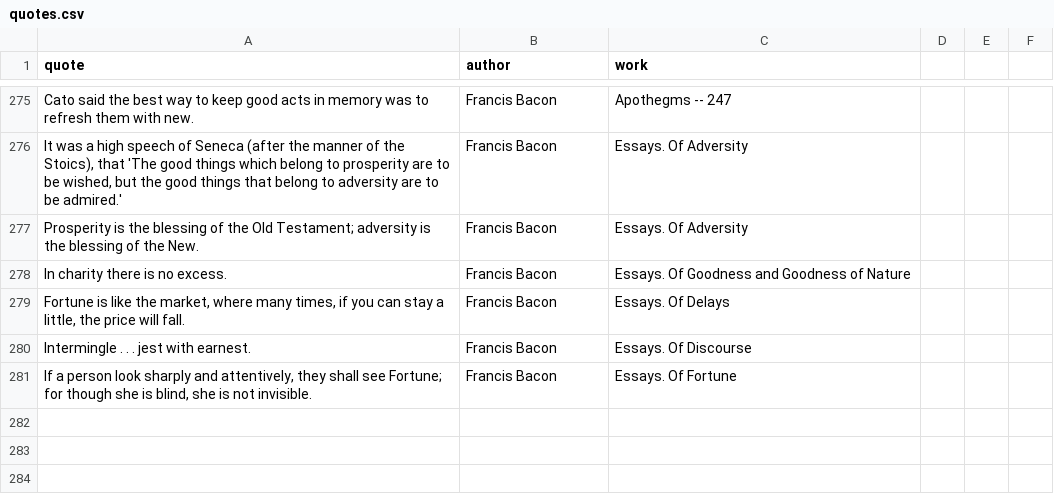
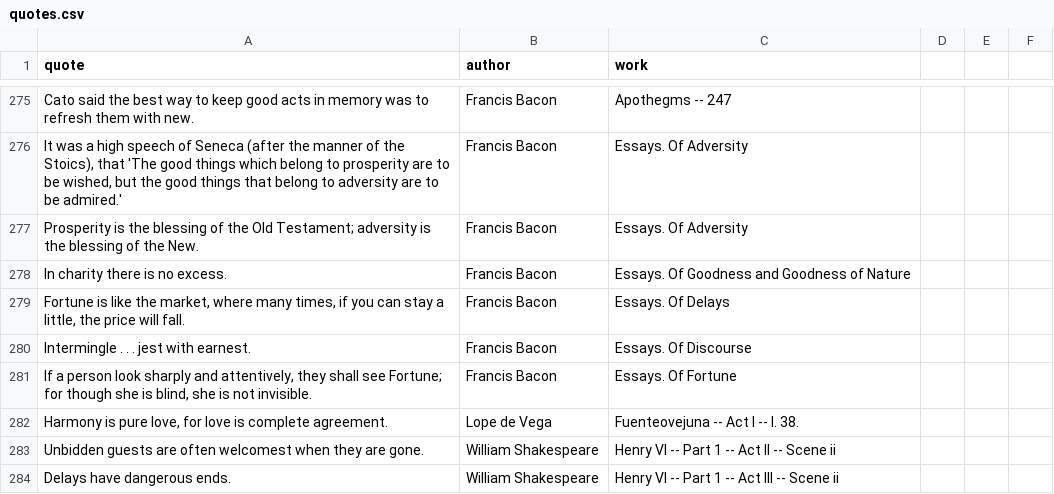
Before and after one commit to Collisteru/collisteru.net, a CSV file: src/data/quotes.csv, drawn as a sheet; only a part is shown, gaps mark what is left out; the diff names each change by its address in the sheet, - before the commit and + after, or states it on an @@ line.

```diff
--- a/src/data/quotes.csv
+++ b/src/data/quotes.csv
+row 282: Harmony is pure love, for love is complete agreement. | Lope de Vega | Fuenteovejuna -- Act I -- l. 38.
+row 283: Unbidden guests are often welcomest when they are gone. | William Shakespeare | Henry VI -- Part 1 -- Act II -- Scene ii
+row 284: Delays have dangerous ends. | William Shakespeare | Henry VI -- Part 1 -- Act III -- Scene ii
```
Also changed, not shown: 1 other file.
